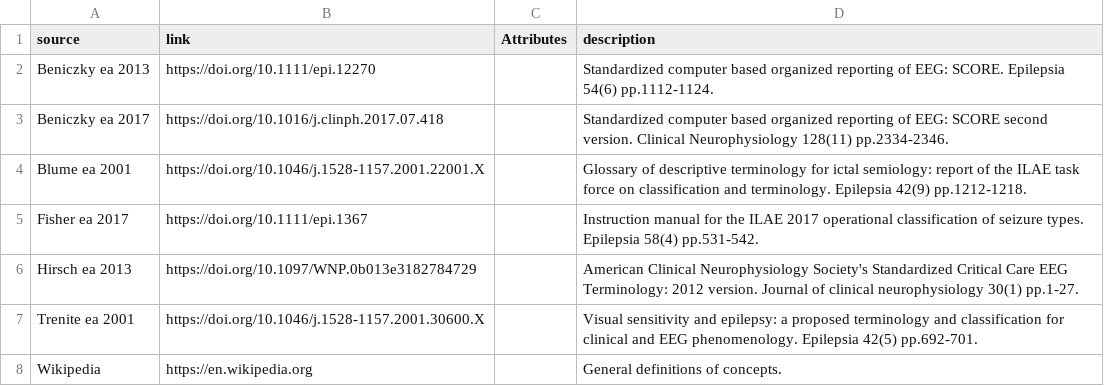
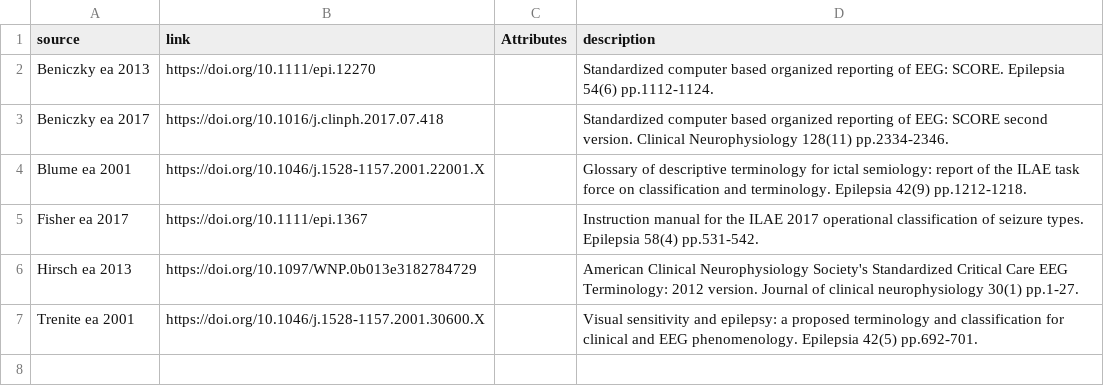
Before and after one commit to hed-standard/hed-schemas, a TSV file: library_schemas/score/prerelease/hedtsv/HED_score_2.2.0/HED_score_2.2.0_Sources.tsv, drawn as a sheet; the diff names each change by its address in the sheet, - before the commit and + after, or states it on an @@ line.

```diff
--- a/library_schemas/score/prerelease/hedtsv/HED_score_2.2.0/HED_score_2.2.0_Sources.tsv
+++ b/library_schemas/score/prerelease/hedtsv/HED_score_2.2.0/HED_score_2.2.0_Sources.tsv
-row 8: Wikipedia | https://en.wikipedia.org |  | General definitions of concepts.
```
Also changed, not shown: 4 other files.
